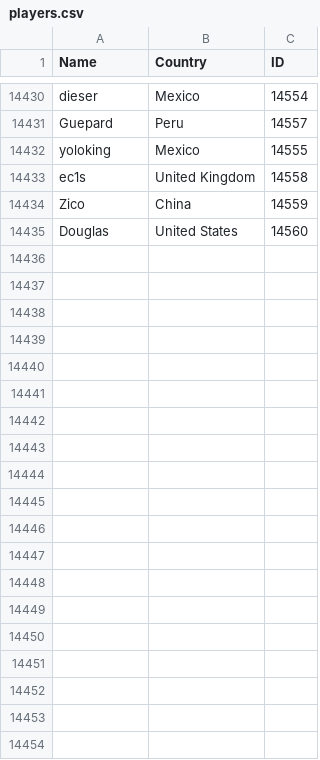
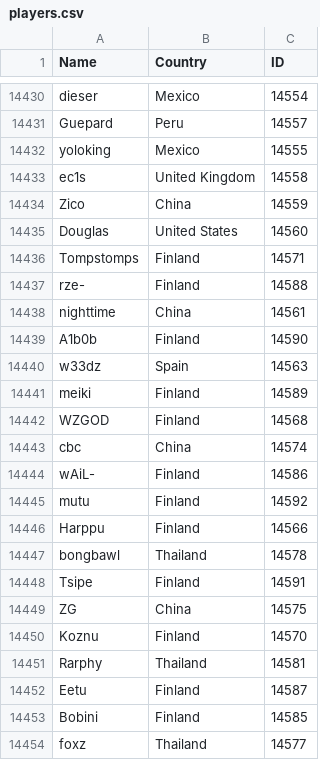
Before and after one commit to Liam-F/HLTV-Scraper, a CSV file: csv/players.csv, drawn as a sheet; only a part is shown, gaps mark what is left out; the diff covers the shown part only; the diff names each change by its address in the sheet, - before the commit and + after, or states it on an @@ line.

```diff
--- a/csv/players.csv
+++ b/csv/players.csv
+row 14436: Tompstomps | Finland | 14571
+row 14437: rze- | Finland | 14588
+row 14438: nighttime | China | 14561
+row 14439: A1b0b | Finland | 14590
+row 14440: w33dz | Spain | 14563
+row 14441: meiki | Finland | 14589
+row 14442: WZGOD | Finland | 14568
+row 14443: cbc | China | 14574
+row 14444: wAiL- | Finland | 14586
+row 14445: mutu | Finland | 14592
+row 14446: Harppu | Finland | 14566
+row 14447: bongbawl | Thailand | 14578
+row 14448: Tsipe | Finland | 14591
+row 14449: ZG | China | 14575
+row 14450: Koznu | Finland | 14570
+row 14451: Rarphy | Thailand | 14581
+row 14452: Eetu | Finland | 14587
+row 14453: Bobini | Finland | 14585
+row 14454: foxz | Thailand | 14577
```
Also changed, not shown: 29 added rows elsewhere in this file, csv/eventIDs.csv, 4 other files.
